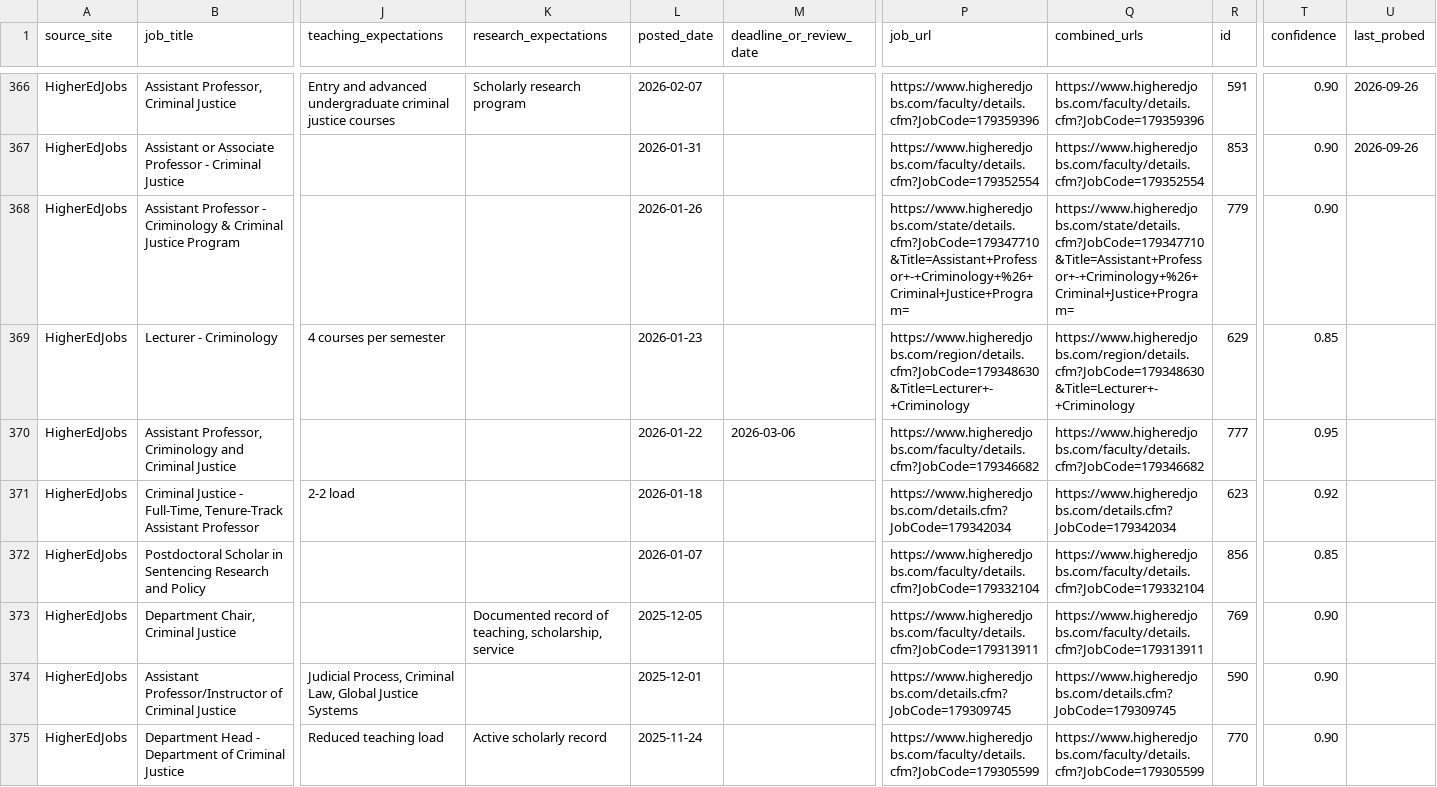
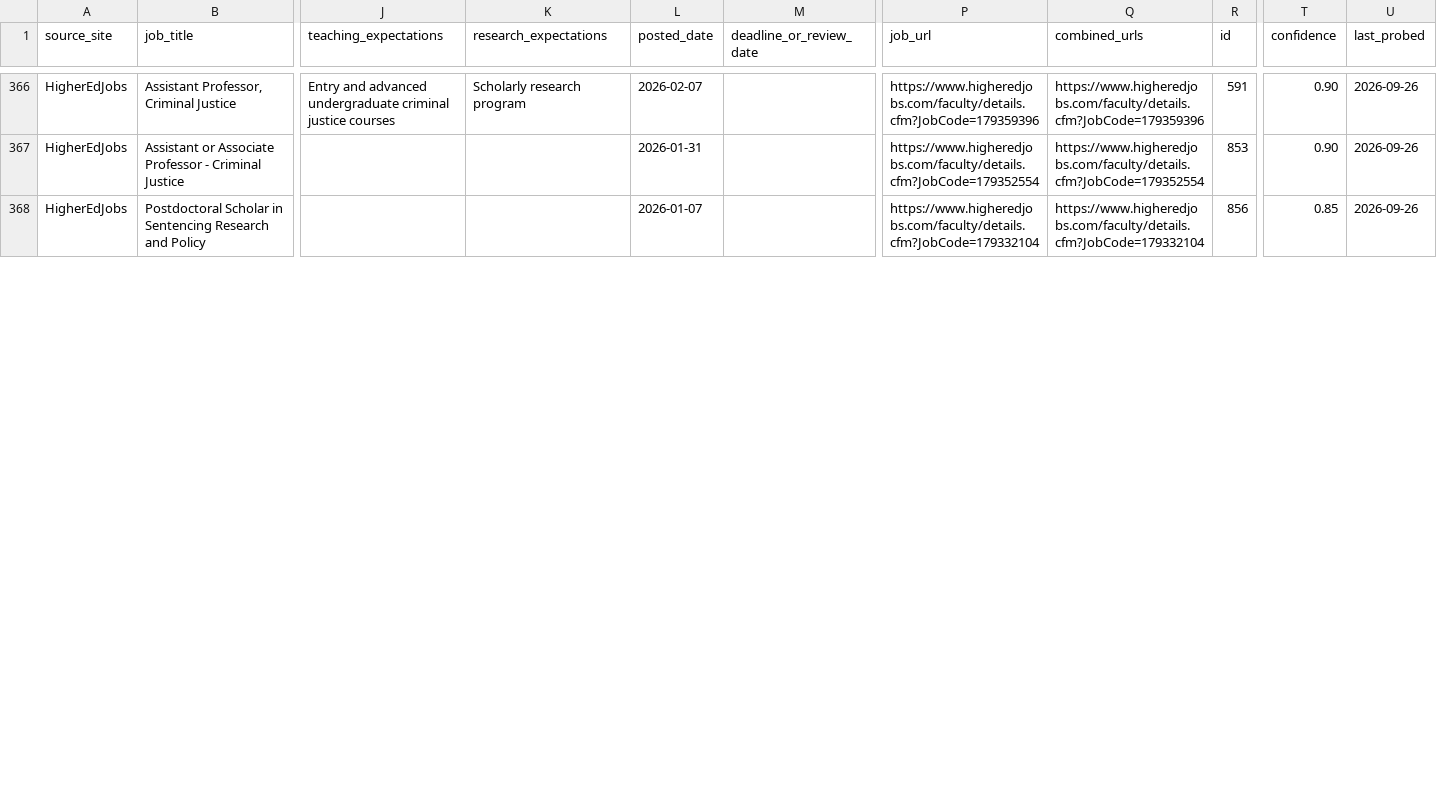
Before and after one commit to CrimConsortium-CrimRxiv/criminology-jobs, a CSV file: criminology_jobs.csv, drawn as a sheet; only a part is shown, gaps mark what is left out; removed rows and columns are numbered as before the commit, all else as after; rows hold the shown columns only; the diff covers the shown part only; the diff names each change by its address in the sheet, - before the commit and + after, or states it on an @@ line.

```diff
--- a/criminology_jobs.csv
+++ b/criminology_jobs.csv
-row 368: HigherEdJobs | Assistant Professor - Criminology & Criminal Justice Program |  |  | 2026-01-26 |  | https://www.higheredjobs.com/state/details.cfm?JobCode=179347710&Title=Assistant+Professor+-+Criminology+%26+Criminal+Justice+Program= | https://www.higheredjobs.com/state/details.cfm?JobCode=179347710&Title=Assistant+Professor+-+Criminology+%26+Criminal+Justice+Program= | 779 | 0.90
-row 369: HigherEdJobs | Lecturer - Criminology | 4 courses per semester |  | 2026-01-23 |  | https://www.higheredjobs.com/region/details.cfm?JobCode=179348630&Title=Lecturer+-+Criminology | https://www.higheredjobs.com/region/details.cfm?JobCode=179348630&Title=Lecturer+-+Criminology | 629 | 0.85
-row 370: HigherEdJobs | Assistant Professor, Criminology and Criminal Justice |  |  | 2026-01-22 | 2026-03-06 | https://www.higheredjobs.com/faculty/details.cfm?JobCode=179346682 | https://www.higheredjobs.com/faculty/details.cfm?JobCode=179346682 | 777 | 0.95
-row 371: HigherEdJobs | Criminal Justice - Full-Time, Tenure-Track Assistant Professor | 2-2 load |  | 2026-01-18 |  | https://www.higheredjobs.com/details.cfm?JobCode=179342034 | https://www.higheredjobs.com/details.cfm?JobCode=179342034 | 623 | 0.92
-U368 (last_probed): (empty)
+U368 (last_probed): 2026-09-26
-row 373: HigherEdJobs | Department Chair, Criminal Justice |  | Documented record of teaching, scholarship, service | 2025-12-05 |  | https://www.higheredjobs.com/faculty/details.cfm?JobCode=179313911 | https://www.higheredjobs.com/faculty/details.cfm?JobCode=179313911 | 769 | 0.90
-row 374: HigherEdJobs | Assistant Professor/Instructor of Criminal Justice | Judicial Process, Criminal Law, Global Justice Systems |  | 2025-12-01 |  | https://www.higheredjobs.com/details.cfm?JobCode=179309745 | https://www.higheredjobs.com/details.cfm?JobCode=179309745 | 590 | 0.90
-row 375: HigherEdJobs | Department Head - Department of Criminal Justice | Reduced teaching load | Active scholarly record | 2025-11-24 |  | https://www.higheredjobs.com/faculty/details.cfm?JobCode=179305599 | https://www.higheredjobs.com/faculty/details.cfm?JobCode=179305599 | 770 | 0.90
```
Also changed, not shown: 2 removed rows and 10 edited cells elsewhere in this file, review.csv, 1 other file.
